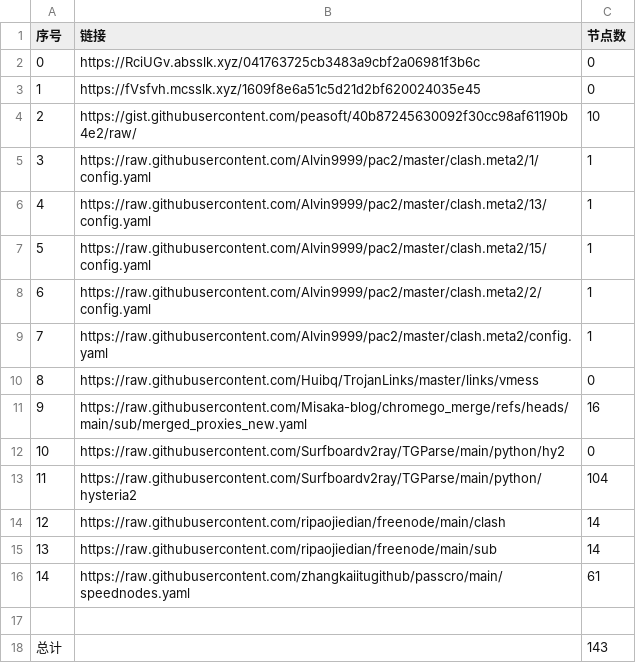
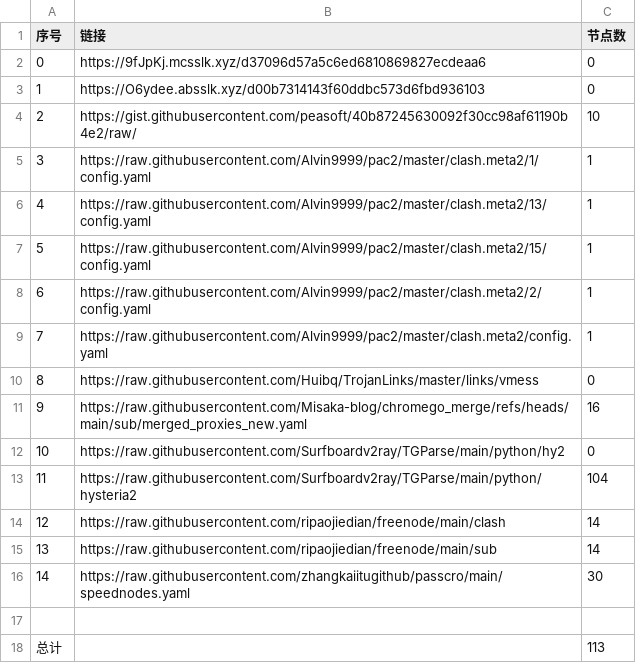
Before and after one commit to bobvane/AutoNode, a CSV file: list_result.csv, drawn as a sheet.

```diff
--- a/list_result.csv
+++ b/list_result.csv
@@ -1,4 +1,4 @@
 序号,链接,节点数
-0,https://RciUGv.absslk.xyz/041763725cb3483a9cbf2a06981f3b6c,0
-1,https://fVsfvh.mcsslk.xyz/1609f8e6a51c5d21d2bf620024035e45,0
+0,https://9fJpKj.mcsslk.xyz/d37096d57a5c6ed6810869827ecdeaa6,0
+1,https://O6ydee.absslk.xyz/d00b7314143f60ddbc573d6fbd936103,0
 2,https://gist.githubusercontent.com/peasoft/40b87245630092f30cc98af61190b4e2/raw/,10
@@ -15,4 +15,4 @@
 13,https://raw.githubusercontent.com/ripaojiedian/freenode/main/sub,14
-14,https://raw.githubusercontent.com/zhangkaiitugithub/passcro/main/speednodes.yaml,61
+14,https://raw.githubusercontent.com/zhangkaiitugithub/passcro/main/speednodes.yaml,30
 
-总计,,143
+总计,,113
```
Also changed, not shown: 18 other files.
